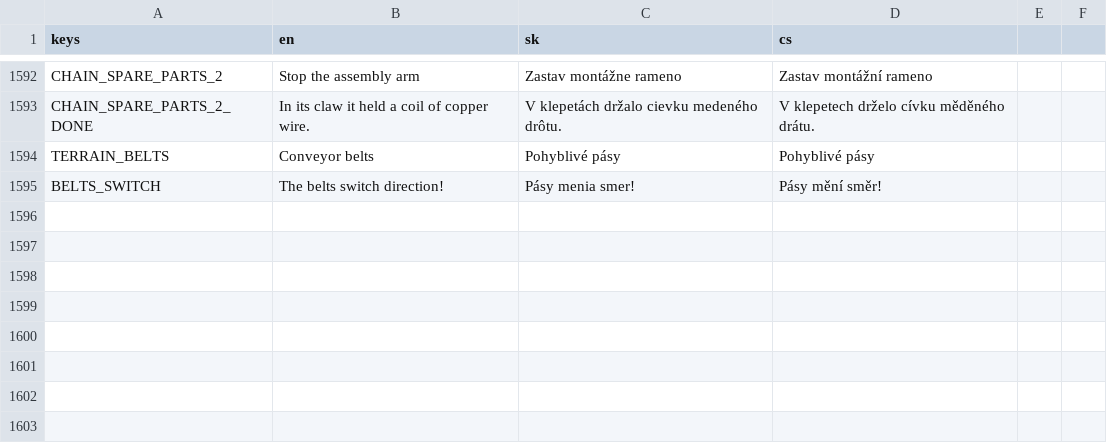
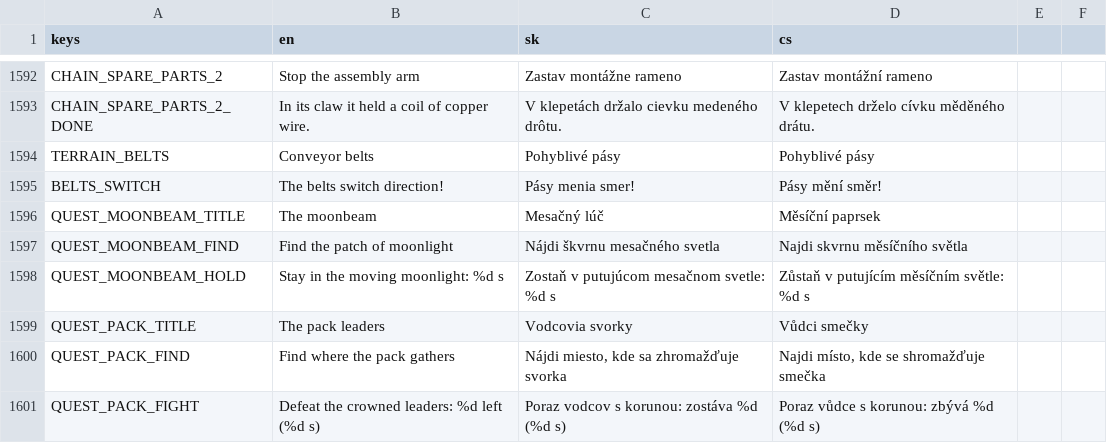
Before and after one commit to johnniccon01/cat-survivors, a CSV file: locale/translations.csv, drawn as a sheet; only a part is shown, gaps mark what is left out; the diff names each change by its address in the sheet, - before the commit and + after, or states it on an @@ line.

```diff
--- a/locale/translations.csv
+++ b/locale/translations.csv
+row 1596: QUEST_MOONBEAM_TITLE | The moonbeam | Mesačný lúč | Měsíční paprsek
+row 1597: QUEST_MOONBEAM_FIND | Find the patch of moonlight | Nájdi škvrnu mesačného svetla | Najdi skvrnu měsíčního světla
+row 1598: QUEST_MOONBEAM_HOLD | Stay in the moving moonlight: %d s | Zostaň v putujúcom mesačnom svetle: %d s | Zůstaň v putujícím měsíčním světle: %d s
+row 1599: QUEST_PACK_TITLE | The pack leaders | Vodcovia svorky | Vůdci smečky
+row 1600: QUEST_PACK_FIND | Find where the pack gathers | Nájdi miesto, kde sa zhromažďuje svorka | Najdi místo, kde se shromažďuje smečka
+row 1601: QUEST_PACK_FIGHT | Defeat the crowned leaders: %d left (%d s) | Poraz vodcov s korunou: zostáva %d (%d s) | Poraz vůdce s korunou: zbývá %d (%d s)
```
Also changed, not shown: 11 other files.
